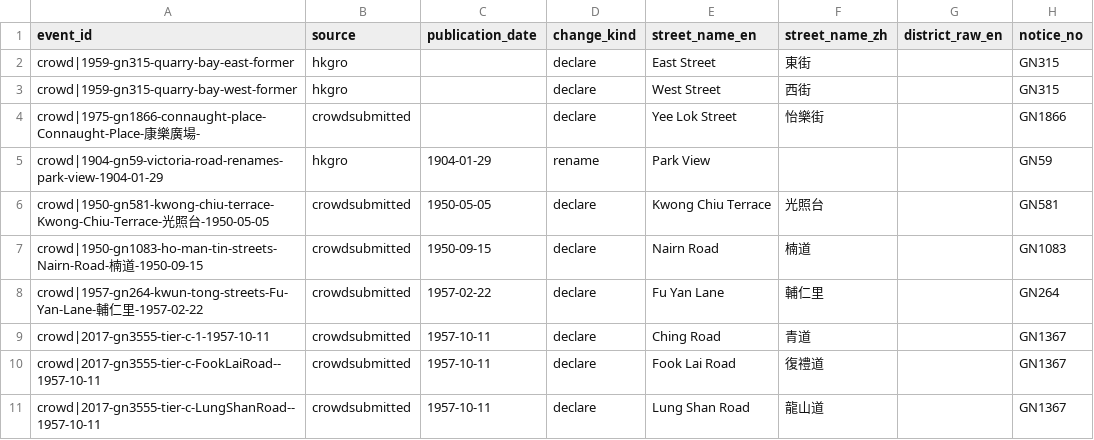
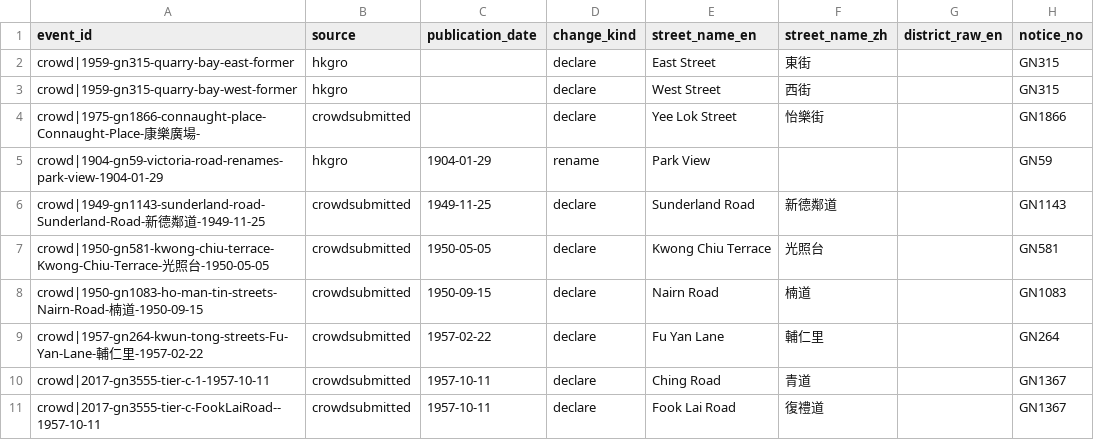
Before and after one commit to cswbrian/street-naming-map, a CSV file: public/data/master/unmapped-events.csv, drawn as a sheet; only a part is shown; the shorter side is filled out with more unchanged rows.

```diff
--- a/public/data/master/unmapped-events.csv
+++ b/public/data/master/unmapped-events.csv
@@ -5,2 +5,3 @@ crowd|1975-gn1866-connaught-place-Connaught-Place-康樂廣場-,crowdsubmitted,,
 crowd|1904-gn59-victoria-road-renames-park-view-1904-01-29,hkgro,1904-01-29,rename,Park View,,,GN59
+crowd|1949-gn1143-sunderland-road-Sunderland-Road-新德鄰道-1949-11-25,crowdsubmitted,1949-11-25,declare,Sunderland Road,新德鄰道,,GN1143
 crowd|1950-gn581-kwong-chiu-terrace-Kwong-Chiu-Terrace-光照台-1950-05-05,crowdsubmitted,1950-05-05,declare,Kwong Chiu Terrace,光照台,,GN581
```
Also changed, not shown: public/data/master/pending-naming-years.csv, 25 other files.
